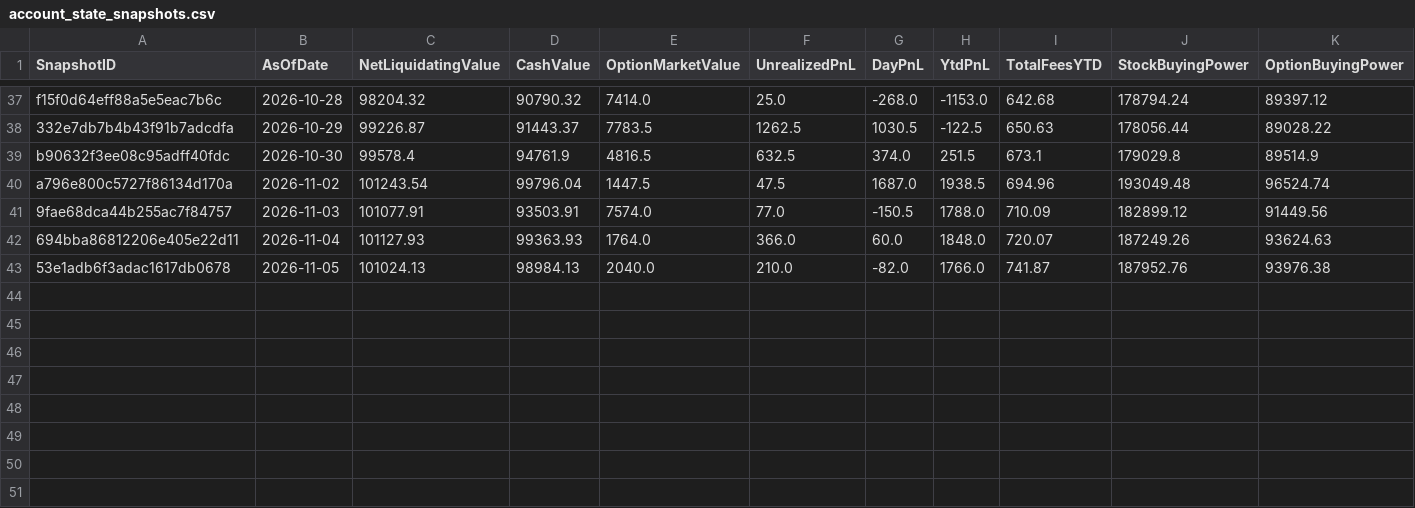
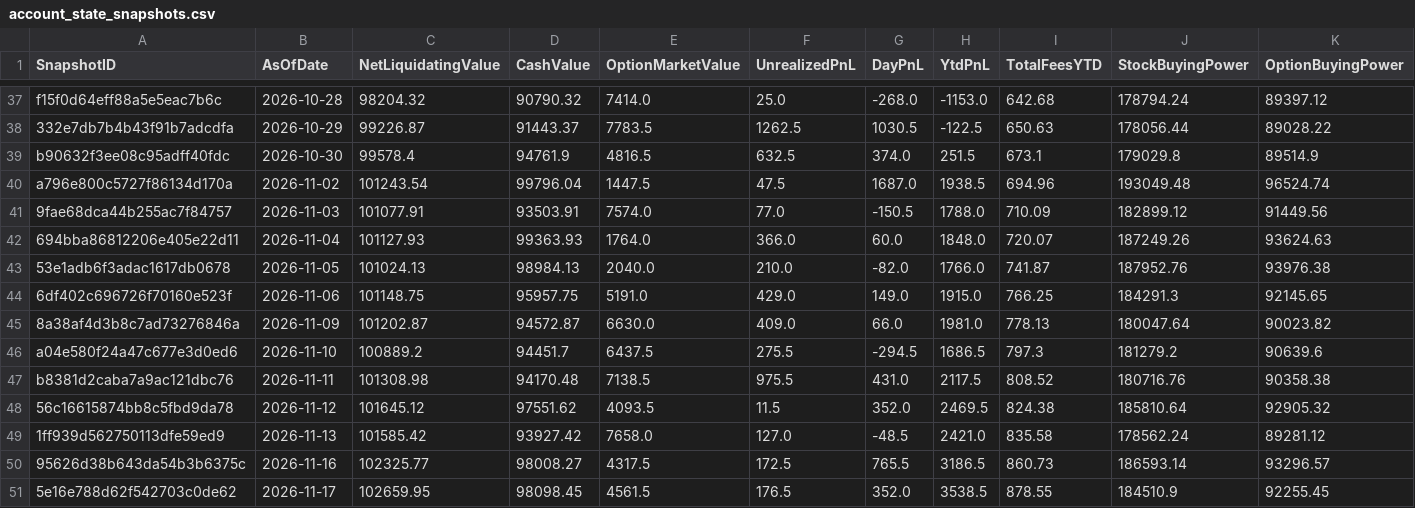
Before and after one commit to brianfaust01-hub/options_research_engine, a CSV file: data/account_state_snapshots.csv, drawn as a sheet; only a part is shown, gaps mark what is left out; rows hold the shown columns only; the diff names each change by its address in the sheet, - before the commit and + after, or states it on an @@ line.

```diff
--- a/data/account_state_snapshots.csv
+++ b/data/account_state_snapshots.csv
+row 44: 6df402c696726f70160e523f | 2026-11-06 | 101148.75 | 95957.75 | 5191.0 | 429.0 | 149.0 | 1915.0 | 766.25 | 184291.3 | 92145.65
+row 45: 8a38af4d3b8c7ad73276846a | 2026-11-09 | 101202.87 | 94572.87 | 6630.0 | 409.0 | 66.0 | 1981.0 | 778.13 | 180047.64 | 90023.82
+row 46: a04e580f24a47c677e3d0ed6 | 2026-11-10 | 100889.2 | 94451.7 | 6437.5 | 275.5 | -294.5 | 1686.5 | 797.3 | 181279.2 | 90639.6
+row 47: b8381d2caba7a9ac121dbc76 | 2026-11-11 | 101308.98 | 94170.48 | 7138.5 | 975.5 | 431.0 | 2117.5 | 808.52 | 180716.76 | 90358.38
+row 48: 56c16615874bb8c5fbd9da78 | 2026-11-12 | 101645.12 | 97551.62 | 4093.5 | 11.5 | 352.0 | 2469.5 | 824.38 | 185810.64 | 92905.32
+row 49: 1ff939d562750113dfe59ed9 | 2026-11-13 | 101585.42 | 93927.42 | 7658.0 | 127.0 | -48.5 | 2421.0 | 835.58 | 178562.24 | 89281.12
+row 50: 95626d38b643da54b3b6375c | 2026-11-16 | 102325.77 | 98008.27 | 4317.5 | 172.5 | 765.5 | 3186.5 | 860.73 | 186593.14 | 93296.57
+row 51: 5e16e788d62f542703c0de62 | 2026-11-17 | 102659.95 | 98098.45 | 4561.5 | 176.5 | 352.0 | 3538.5 | 878.55 | 184510.9 | 92255.45
```
Also changed, not shown: data/performance_adjustments.csv, 24 other files.
